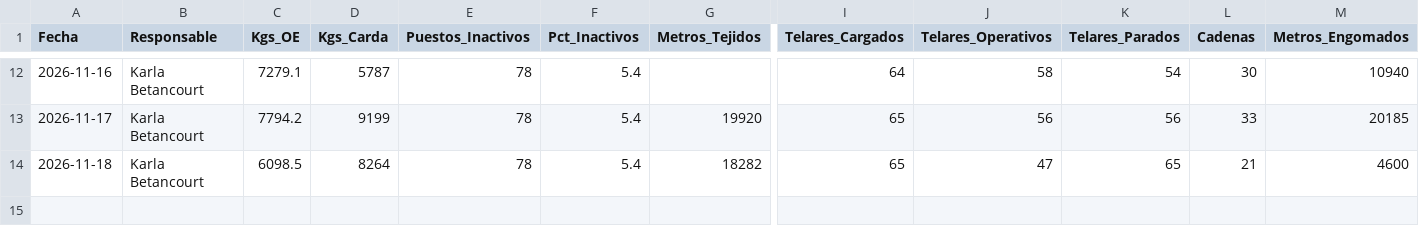
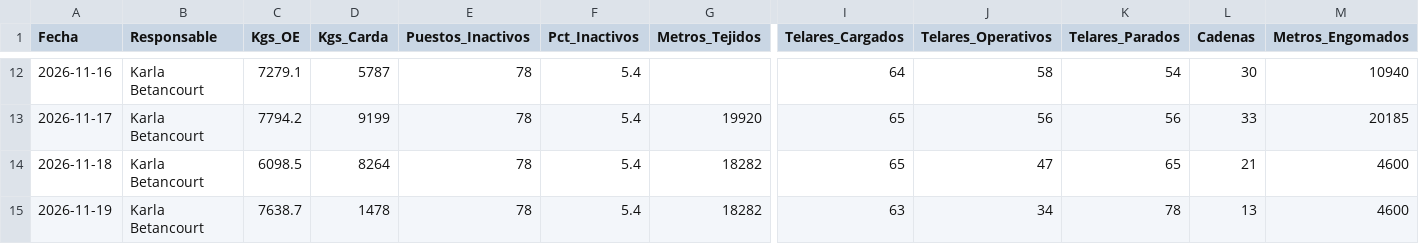
Before and after one commit to fherross3-ops/JTX-Reporte, a CSV file: reportes/consolidado.csv, drawn as a sheet; only a part is shown, gaps mark what is left out; rows hold the shown columns only; the diff names each change by its address in the sheet, - before the commit and + after, or states it on an @@ line.

Commit message:
Consolidado actualizado (2026-11-19)

```diff
--- a/reportes/consolidado.csv
+++ b/reportes/consolidado.csv
+row 15: 2026-11-19 | Karla Betancourt | 7638.7 | 1478 | 78 | 5.4 | 18282 | 63 | 34 | 78 | 13 | 4600
```
